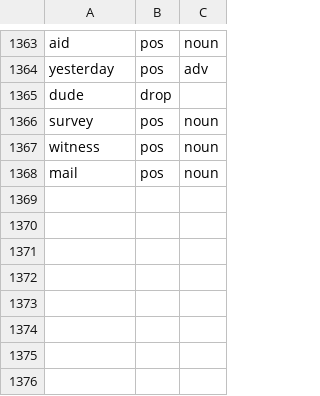
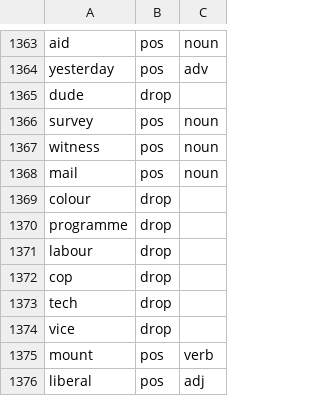
Before and after one commit to nasraddinzade/words-learning-game, a TSV file: docs/words/master-overrides.tsv, drawn as a sheet; only a part is shown, gaps mark what is left out.

```diff
--- a/docs/words/master-overrides.tsv
+++ b/docs/words/master-overrides.tsv
@@ -1368 +1368,9 @@ witness	pos	noun
 mail	pos	noun
+colour	drop
+programme	drop
+labour	drop
+cop	drop
+tech	drop
+vice	drop
+mount	pos	verb
+liberal	pos	adj
```
Also changed, not shown: docs/words/master-list.tsv, 16 other files.
